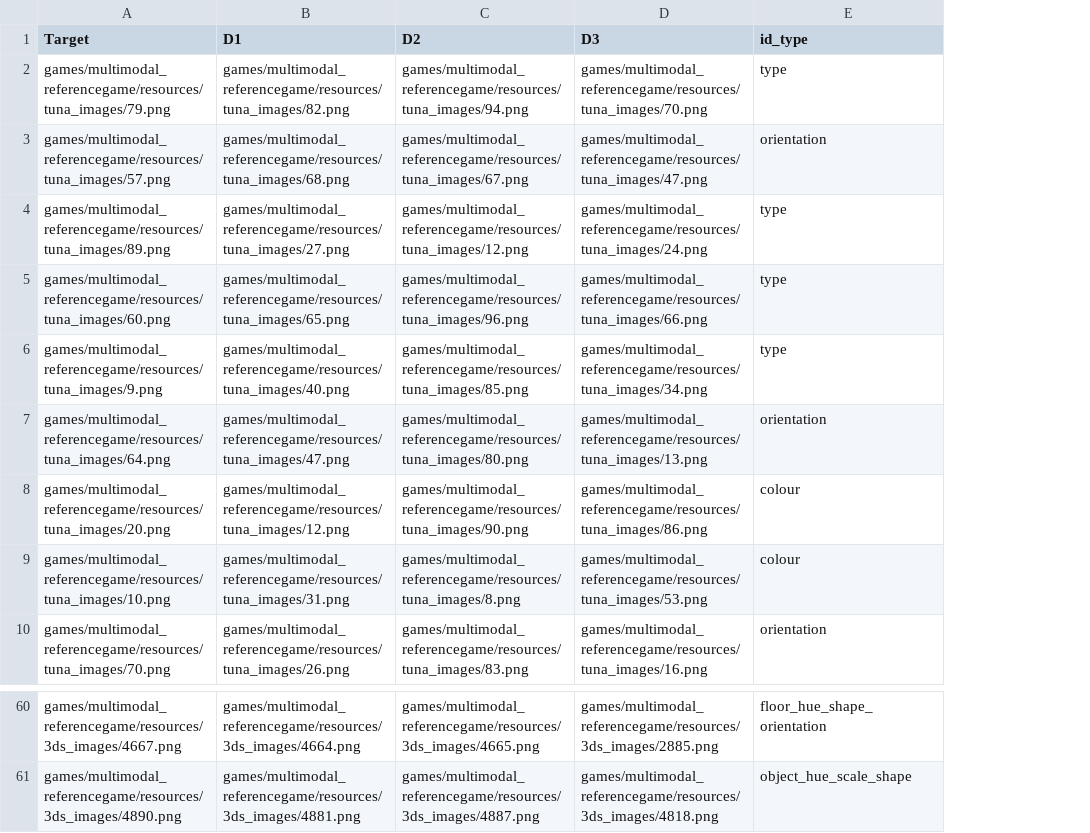
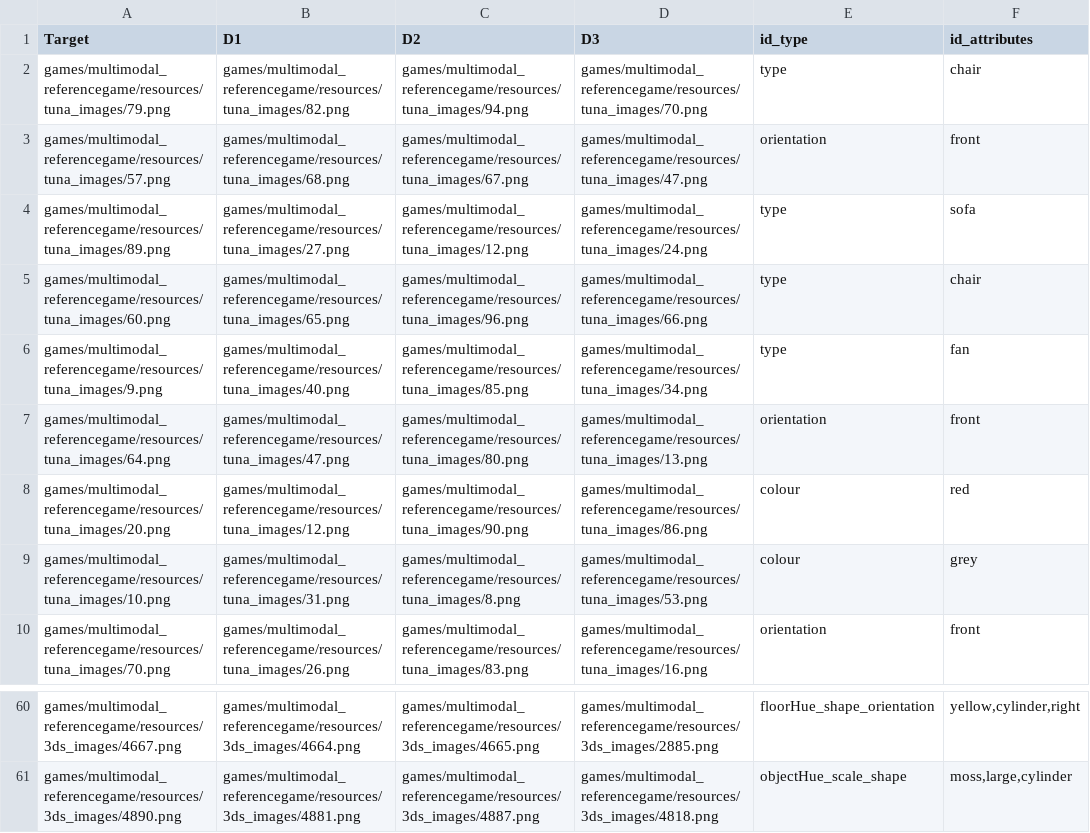
Before and after one commit to eileenkammel/clembench, a CSV file: games/multimodal_referencegame/prep/instances.csv, drawn as a sheet; only a part is shown, gaps mark what is left out; the diff covers the shown part only; the diff names each change by its address in the sheet, - before the commit and + after, or states it on an @@ line.

Commit message:
change attribute names, add to vis table

```diff
--- a/games/multimodal_referencegame/prep/instances.csv
+++ b/games/multimodal_referencegame/prep/instances.csv
+column F (id_attributes), rows 2-10: chair | front | sofa | chair | fan | front | red | grey | front; rows 60-61: yellow,cylinder,right | moss,large,cylinder
-E60 (id_type): floor_hue_shape_orientation
+E60 (id_type): floorHue_shape_orientation
-E61 (id_type): object_hue_scale_shape
+E61 (id_type): objectHue_scale_shape
```
Also changed, not shown: 22 edited cells elsewhere in this file, 6 other files.
